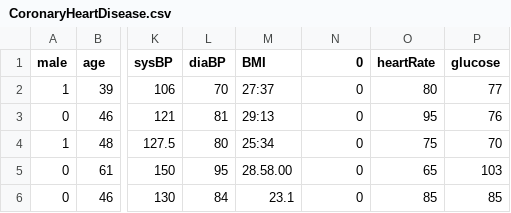
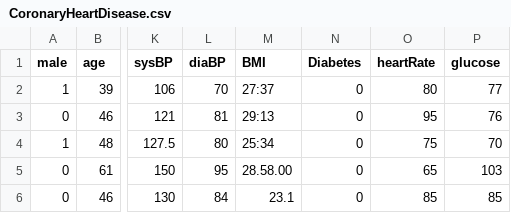
Before and after one commit to MFerrari12/DsetUni, a CSV file: CoronaryHeartDisease.csv, drawn as a sheet; only a part is shown, gaps mark what is left out; the diff names each change by its address in the sheet, - before the commit and + after, or states it on an @@ line.

Commit message:
Update CoronaryHeartDisease.csv

```diff
--- a/CoronaryHeartDisease.csv
+++ b/CoronaryHeartDisease.csv
-N1: 0
+N1: Diabetes
```
